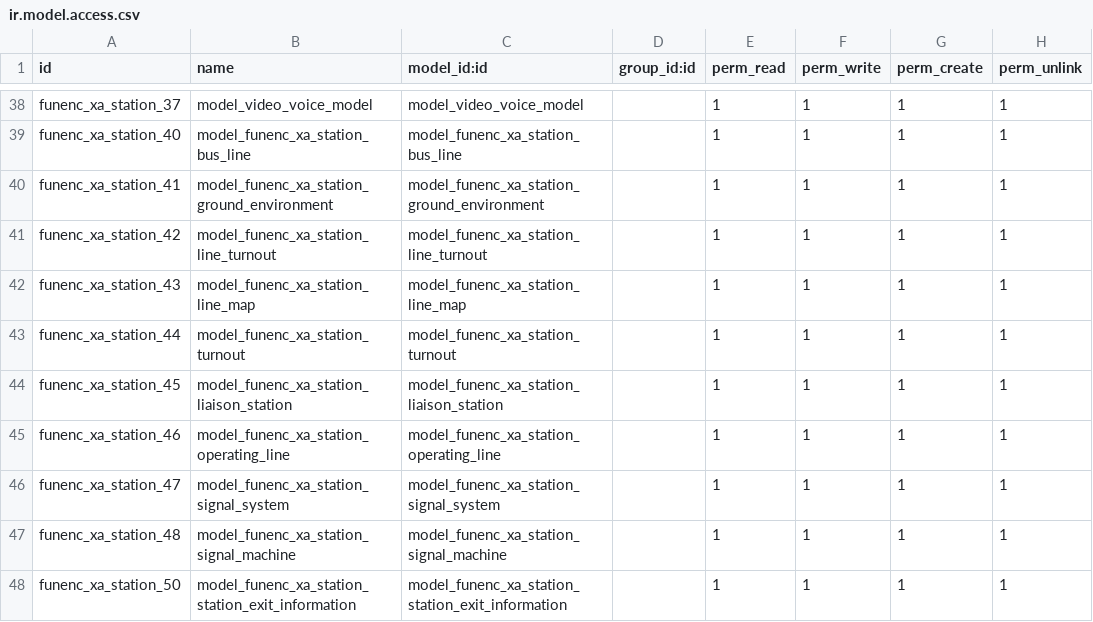
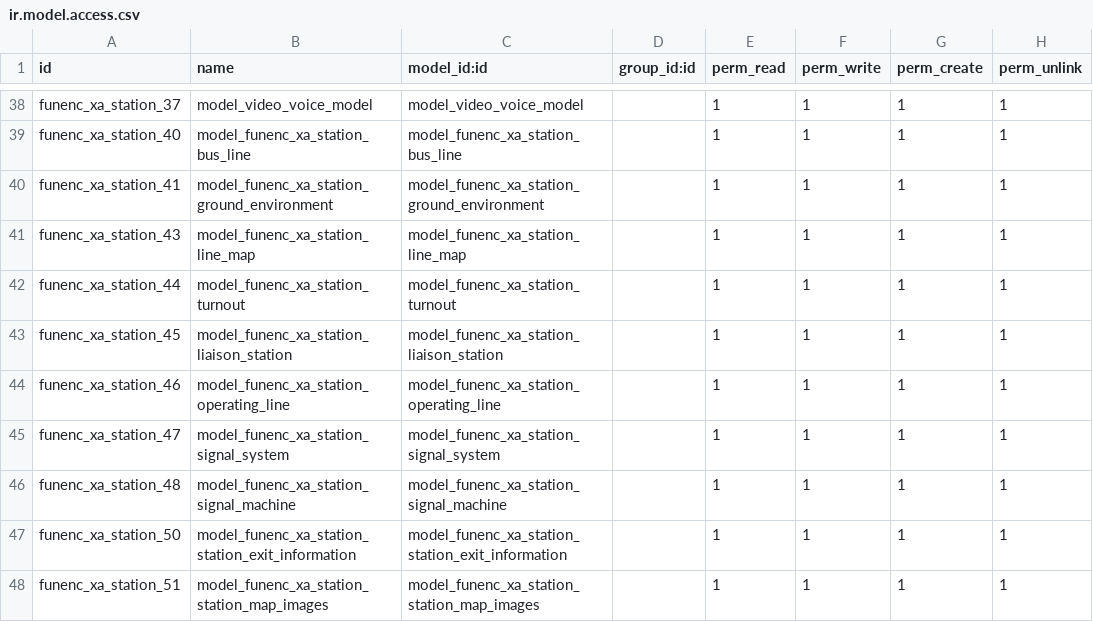
Before and after one commit to cdxfish/new_state, a CSV file: security/ir.model.access.csv, drawn as a sheet; only a part is shown, gaps mark what is left out; the shorter side is filled out with more unchanged rows; the diff names each change by its address in the sheet, - before the commit and + after, or states it on an @@ line.

```diff
--- a/security/ir.model.access.csv
+++ b/security/ir.model.access.csv
-row 41: funenc_xa_station_42 | model_funenc_xa_station_line_turnout | model_funenc_xa_station_line_turnout |  | 1 | 1 | 1 | 1
```
Also changed, not shown: 4 other files.
